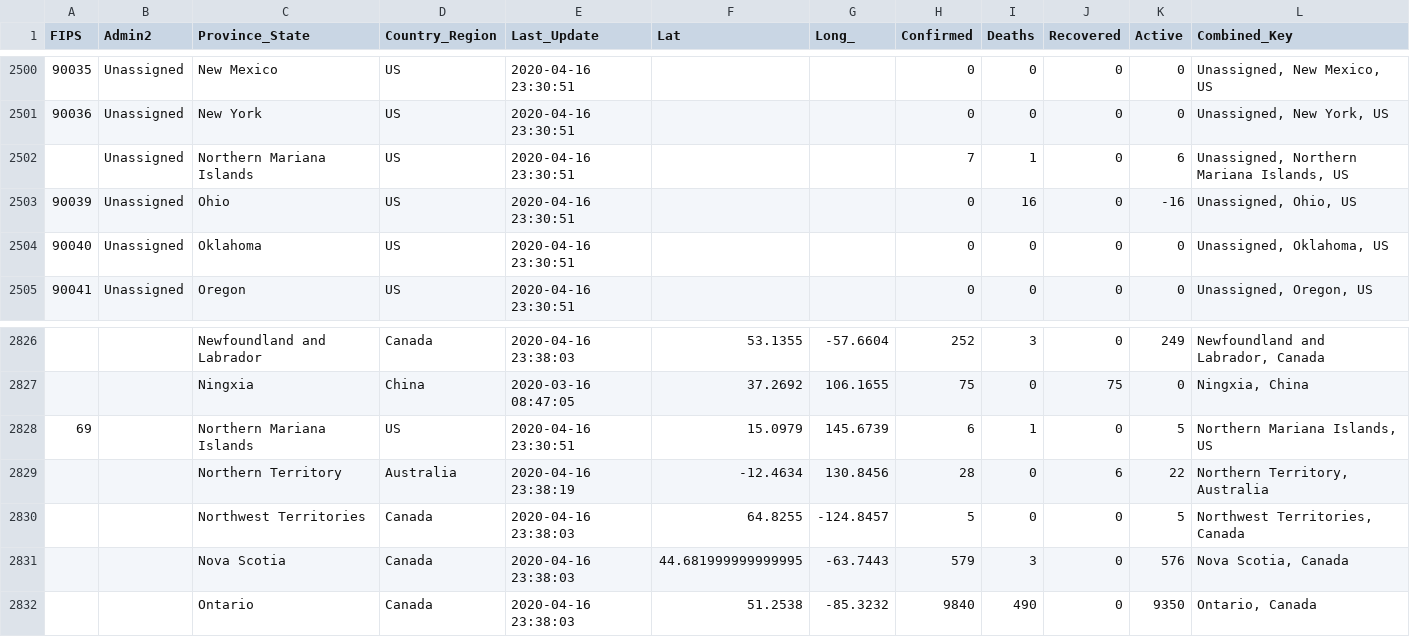
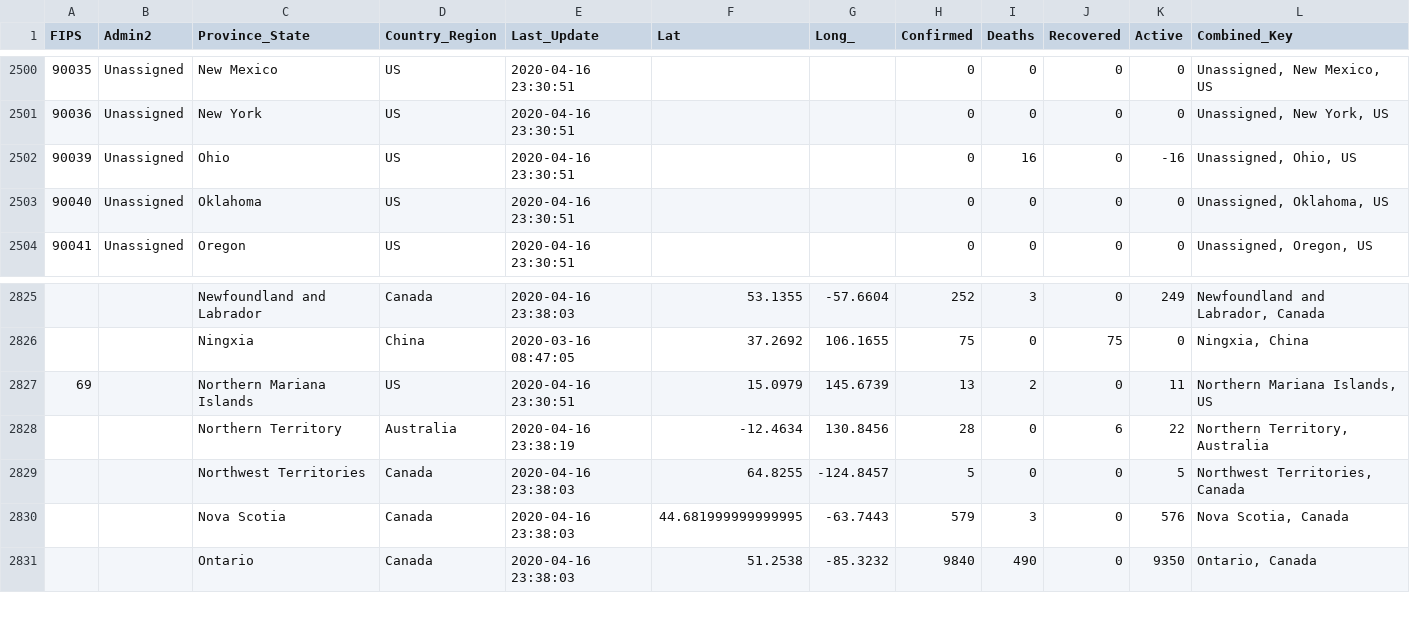
Before and after one commit to marceloctorres/Covid19Api, a CSV file: CovidApi19Console/Sources/daily_reports.csv, drawn as a sheet; only a part is shown, gaps mark what is left out.

```diff
--- a/CovidApi19Console/Sources/daily_reports.csv
+++ b/CovidApi19Console/Sources/daily_reports.csv
@@ -2501,3 +2501,2 @@ FIPS,Admin2,Province_State,Country_Region,Last_Update,Lat,Long_,Confirmed,Deaths
 90036,Unassigned,New York,US,2020-04-16 23:30:51,,,0,0,0,0,"Unassigned, New York, US"
-,Unassigned,Northern Mariana Islands,US,2020-04-16 23:30:51,,,7,1,0,6,"Unassigned, Northern Mariana Islands, US"
 90039,Unassigned,Ohio,US,2020-04-16 23:30:51,,,0,16,0,-16,"Unassigned, Ohio, US"
@@ -2827,3 +2826,3 @@ FIPS,Admin2,Province_State,Country_Region,Last_Update,Lat,Long_,Confirmed,Deaths
 ,,Ningxia,China,2020-03-16 08:47:05,37.2692,106.1655,75,0,75,0,"Ningxia, China"
-69,,Northern Mariana Islands,US,2020-04-16 23:30:51,15.0979,145.6739,6,1,0,5,"Northern Mariana Islands, US"
+69,,Northern Mariana Islands,US,2020-04-16 23:30:51,15.0979,145.6739,13,2,0,11,"Northern Mariana Islands, US"
 ,,Northern Territory,Australia,2020-04-16 23:38:19,-12.4634,130.8456,28,0,6,22,"Northern Territory, Australia"
```
Also changed, not shown: CovidApi19Console/Sources/countries.csv, 1 other file.
